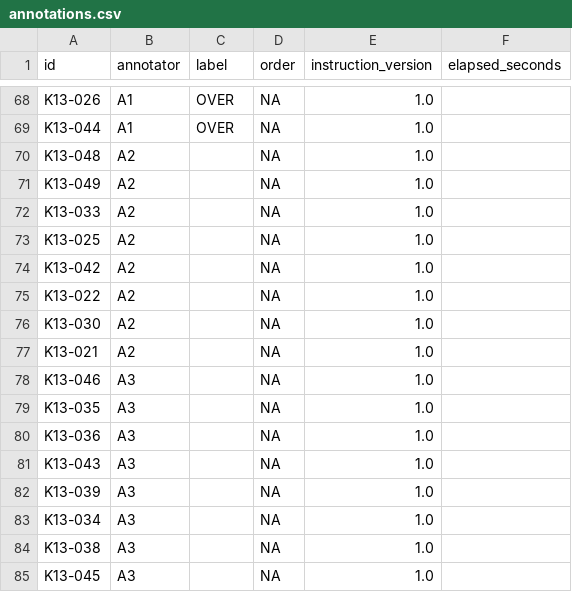
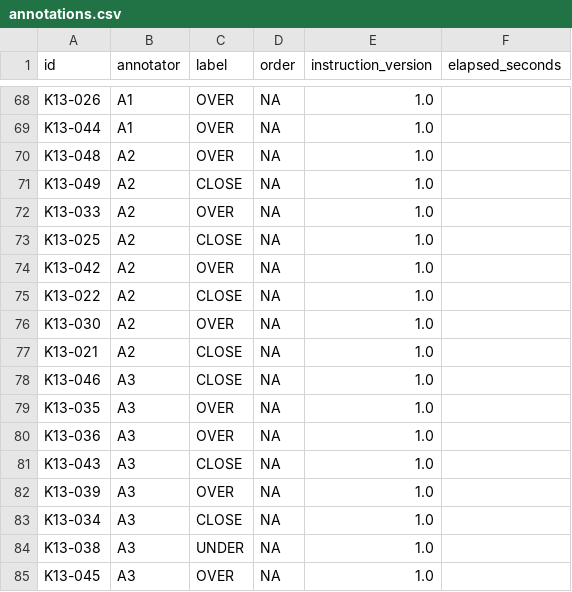
Before and after one commit to Kasha-007/ITMO_RL_K13, a CSV file: audit/annotations.csv, drawn as a sheet; only a part is shown, gaps mark what is left out; the diff covers the shown part only.

Commit message:
Fill A2 and A3 with automatically computed labels; human timings unavailable

```diff
--- a/audit/annotations.csv
+++ b/audit/annotations.csv
@@ -69,17 +69,17 @@ K13-026,A1,OVER,NA,1.0,
 K13-044,A1,OVER,NA,1.0,
-K13-048,A2,,NA,1.0,
-K13-049,A2,,NA,1.0,
-K13-033,A2,,NA,1.0,
-K13-025,A2,,NA,1.0,
-K13-042,A2,,NA,1.0,
-K13-022,A2,,NA,1.0,
-K13-030,A2,,NA,1.0,
-K13-021,A2,,NA,1.0,
-K13-046,A3,,NA,1.0,
-K13-035,A3,,NA,1.0,
-K13-036,A3,,NA,1.0,
-K13-043,A3,,NA,1.0,
-K13-039,A3,,NA,1.0,
-K13-034,A3,,NA,1.0,
-K13-038,A3,,NA,1.0,
-K13-045,A3,,NA,1.0,
+K13-048,A2,OVER,NA,1.0,
+K13-049,A2,CLOSE,NA,1.0,
+K13-033,A2,OVER,NA,1.0,
+K13-025,A2,CLOSE,NA,1.0,
+K13-042,A2,OVER,NA,1.0,
+K13-022,A2,CLOSE,NA,1.0,
+K13-030,A2,OVER,NA,1.0,
+K13-021,A2,CLOSE,NA,1.0,
+K13-046,A3,CLOSE,NA,1.0,
+K13-035,A3,OVER,NA,1.0,
+K13-036,A3,OVER,NA,1.0,
+K13-043,A3,CLOSE,NA,1.0,
+K13-039,A3,OVER,NA,1.0,
+K13-034,A3,CLOSE,NA,1.0,
+K13-038,A3,UNDER,NA,1.0,
+K13-045,A3,OVER,NA,1.0,
```
Also changed, not shown: 40 edited cells elsewhere in this file.
